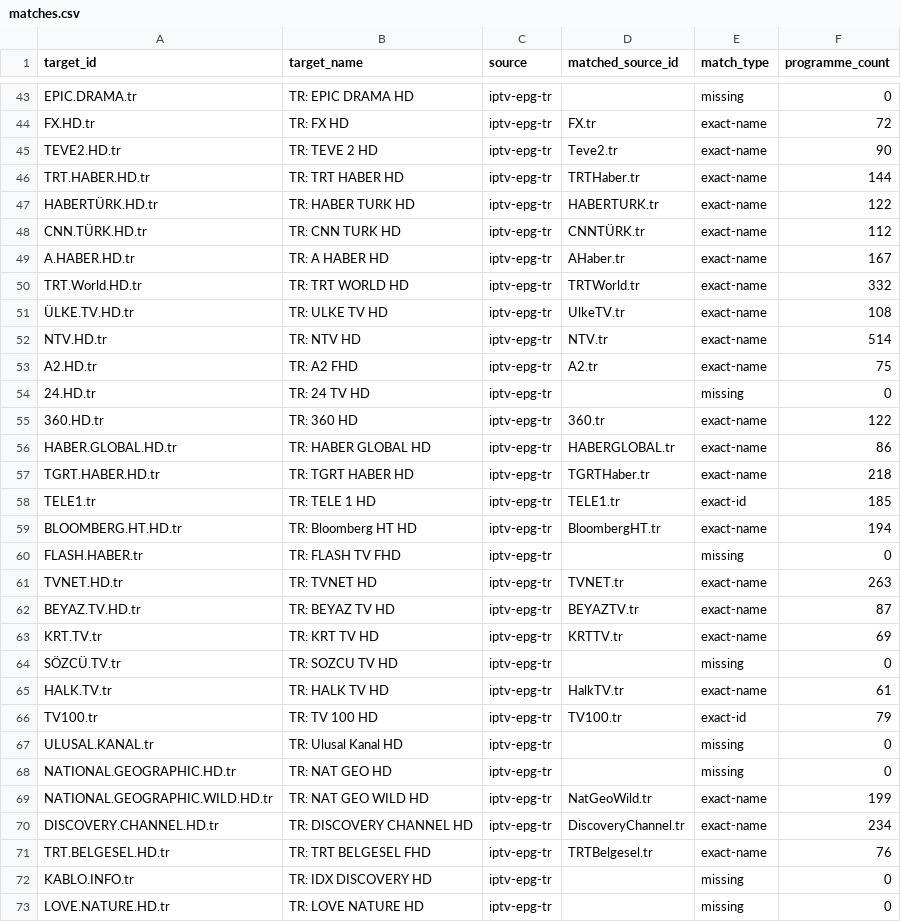
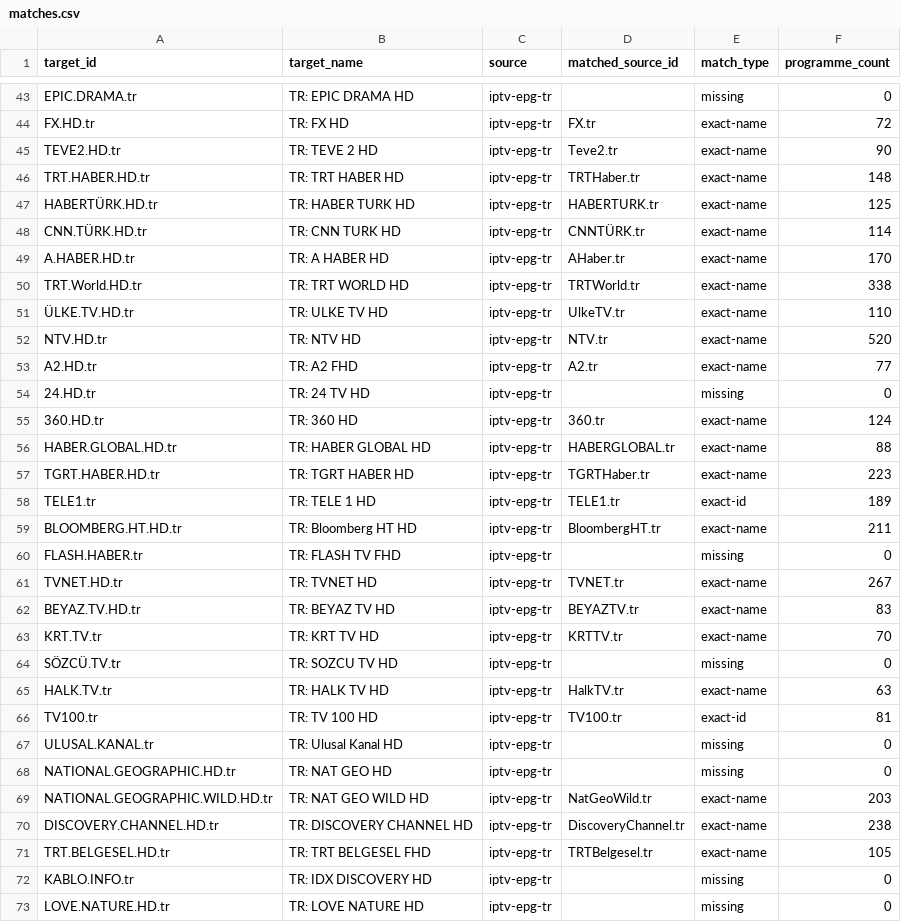
Before and after one commit to erol-demirer/turkiye-epg, a CSV file: public/matches.csv, drawn as a sheet; only a part is shown, gaps mark what is left out; the diff covers the shown part only.

```diff
--- a/public/matches.csv
+++ b/public/matches.csv
@@ -45,28 +45,28 @@ FX.HD.tr,TR: FX HD,iptv-epg-tr,FX.tr,exact-name,72
 TEVE2.HD.tr,TR: TEVE 2 HD,iptv-epg-tr,Teve2.tr,exact-name,90
-TRT.HABER.HD.tr,TR: TRT HABER HD,iptv-epg-tr,TRTHaber.tr,exact-name,144
-HABERTÜRK.HD.tr,TR: HABER TURK HD,iptv-epg-tr,HABERTURK.tr,exact-name,122
-CNN.TÜRK.HD.tr,TR: CNN TURK HD,iptv-epg-tr,CNNTÜRK.tr,exact-name,112
-A.HABER.HD.tr,TR: A HABER HD,iptv-epg-tr,AHaber.tr,exact-name,167
-TRT.World.HD.tr,TR: TRT WORLD HD,iptv-epg-tr,TRTWorld.tr,exact-name,332
-ÜLKE.TV.HD.tr,TR: ULKE TV HD,iptv-epg-tr,UlkeTV.tr,exact-name,108
-NTV.HD.tr,TR: NTV HD,iptv-epg-tr,NTV.tr,exact-name,514
-A2.HD.tr,TR: A2 FHD,iptv-epg-tr,A2.tr,exact-name,75
+TRT.HABER.HD.tr,TR: TRT HABER HD,iptv-epg-tr,TRTHaber.tr,exact-name,148
+HABERTÜRK.HD.tr,TR: HABER TURK HD,iptv-epg-tr,HABERTURK.tr,exact-name,125
+CNN.TÜRK.HD.tr,TR: CNN TURK HD,iptv-epg-tr,CNNTÜRK.tr,exact-name,114
+A.HABER.HD.tr,TR: A HABER HD,iptv-epg-tr,AHaber.tr,exact-name,170
+TRT.World.HD.tr,TR: TRT WORLD HD,iptv-epg-tr,TRTWorld.tr,exact-name,338
+ÜLKE.TV.HD.tr,TR: ULKE TV HD,iptv-epg-tr,UlkeTV.tr,exact-name,110
+NTV.HD.tr,TR: NTV HD,iptv-epg-tr,NTV.tr,exact-name,520
+A2.HD.tr,TR: A2 FHD,iptv-epg-tr,A2.tr,exact-name,77
 24.HD.tr,TR: 24 TV HD,iptv-epg-tr,,missing,0
-360.HD.tr,TR: 360 HD,iptv-epg-tr,360.tr,exact-name,122
-HABER.GLOBAL.HD.tr,TR: HABER GLOBAL HD,iptv-epg-tr,HABERGLOBAL.tr,exact-name,86
-TGRT.HABER.HD.tr,TR: TGRT HABER HD,iptv-epg-tr,TGRTHaber.tr,exact-name,218
-TELE1.tr,TR: TELE 1 HD,iptv-epg-tr,TELE1.tr,exact-id,185
-BLOOMBERG.HT.HD.tr,TR: Bloomberg HT HD,iptv-epg-tr,BloombergHT.tr,exact-name,194
+360.HD.tr,TR: 360 HD,iptv-epg-tr,360.tr,exact-name,124
+HABER.GLOBAL.HD.tr,TR: HABER GLOBAL HD,iptv-epg-tr,HABERGLOBAL.tr,exact-name,88
+TGRT.HABER.HD.tr,TR: TGRT HABER HD,iptv-epg-tr,TGRTHaber.tr,exact-name,223
+TELE1.tr,TR: TELE 1 HD,iptv-epg-tr,TELE1.tr,exact-id,189
+BLOOMBERG.HT.HD.tr,TR: Bloomberg HT HD,iptv-epg-tr,BloombergHT.tr,exact-name,211
 FLASH.HABER.tr,TR: FLASH TV FHD,iptv-epg-tr,,missing,0
-TVNET.HD.tr,TR: TVNET HD,iptv-epg-tr,TVNET.tr,exact-name,263
-BEYAZ.TV.HD.tr,TR: BEYAZ TV HD,iptv-epg-tr,BEYAZTV.tr,exact-name,87
-KRT.TV.tr,TR: KRT TV HD,iptv-epg-tr,KRTTV.tr,exact-name,69
+TVNET.HD.tr,TR: TVNET HD,iptv-epg-tr,TVNET.tr,exact-name,267
+BEYAZ.TV.HD.tr,TR: BEYAZ TV HD,iptv-epg-tr,BEYAZTV.tr,exact-name,83
+KRT.TV.tr,TR: KRT TV HD,iptv-epg-tr,KRTTV.tr,exact-name,70
 SÖZCÜ.TV.tr,TR: SOZCU TV HD,iptv-epg-tr,,missing,0
-HALK.TV.tr,TR: HALK TV HD,iptv-epg-tr,HalkTV.tr,exact-name,61
-TV100.tr,TR: TV 100 HD,iptv-epg-tr,TV100.tr,exact-id,79
+HALK.TV.tr,TR: HALK TV HD,iptv-epg-tr,HalkTV.tr,exact-name,63
+TV100.tr,TR: TV 100 HD,iptv-epg-tr,TV100.tr,exact-id,81
 ULUSAL.KANAL.tr,TR: Ulusal Kanal HD,iptv-epg-tr,,missing,0
 NATIONAL.GEOGRAPHIC.HD.tr,TR: NAT GEO HD,iptv-epg-tr,,missing,0
-NATIONAL.GEOGRAPHIC.WILD.HD.tr,TR: NAT GEO WILD HD,iptv-epg-tr,NatGeoWild.tr,exact-name,199
-DISCOVERY.CHANNEL.HD.tr,TR: DISCOVERY CHANNEL HD,iptv-epg-tr,DiscoveryChannel.tr,exact-name,234
-TRT.BELGESEL.HD.tr,TR: TRT BELGESEL FHD,iptv-epg-tr,TRTBelgesel.tr,exact-name,76
+NATIONAL.GEOGRAPHIC.WILD.HD.tr,TR: NAT GEO WILD HD,iptv-epg-tr,NatGeoWild.tr,exact-name,203
+DISCOVERY.CHANNEL.HD.tr,TR: DISCOVERY CHANNEL HD,iptv-epg-tr,DiscoveryChannel.tr,exact-name,238
+TRT.BELGESEL.HD.tr,TR: TRT BELGESEL FHD,iptv-epg-tr,TRTBelgesel.tr,exact-name,105
 KABLO.INFO.tr,TR: IDX DISCOVERY HD,iptv-epg-tr,,missing,0
```
Also changed, not shown: 30 edited cells elsewhere in this file, 3 other files.
